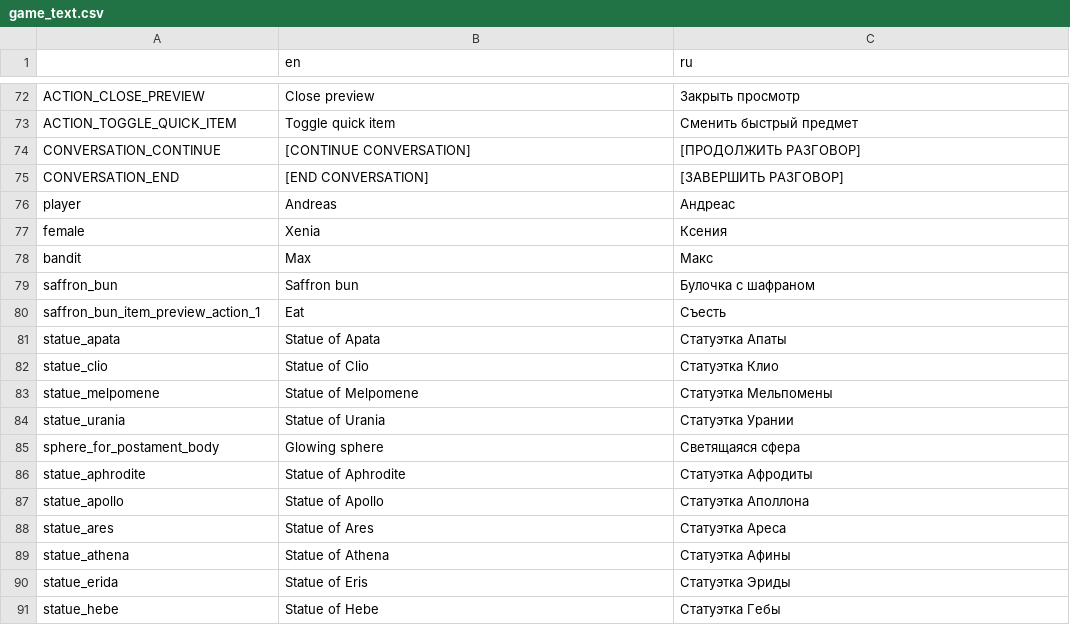
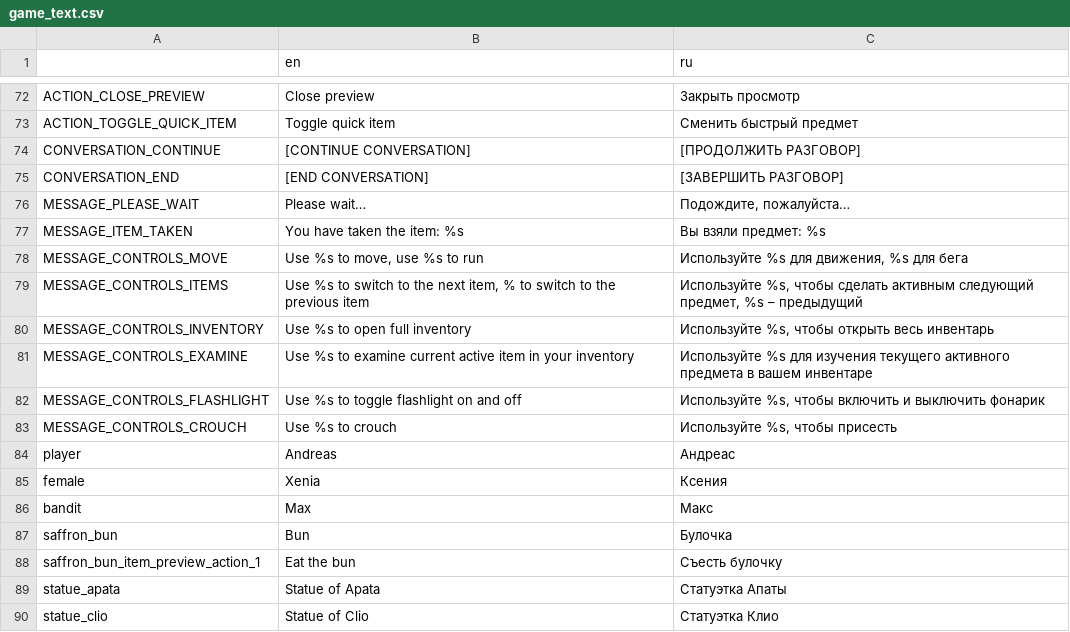
Before and after one commit to Antokolos/palladium3d-demo, a CSV file: game_text.csv, drawn as a sheet; only a part is shown, gaps mark what is left out; the shorter side is filled out with more unchanged rows.

Commit message:
In-game control hints

```diff
--- a/game_text.csv
+++ b/game_text.csv
@@ -75,2 +75,10 @@
 "CONVERSATION_END","[END CONVERSATION]","[ЗАВЕРШИТЬ РАЗГОВОР]"
+"MESSAGE_PLEASE_WAIT","Please wait…","Подождите, пожалуйста…"
+"MESSAGE_ITEM_TAKEN","You have taken the item: %s","Вы взяли предмет: %s"
+"MESSAGE_CONTROLS_MOVE","Use %s to move, use %s to run","Используйте %s для движения, %s для бега"
+"MESSAGE_CONTROLS_ITEMS","Use %s to switch to the next item, % to switch to the previous item","Используйте %s, чтобы сделать активным следующий предмет, %s – предыдущий"
+"MESSAGE_CONTROLS_INVENTORY","Use %s to open full inventory","Используйте %s, чтобы открыть весь инвентарь"
+"MESSAGE_CONTROLS_EXAMINE","Use %s to examine current active item in your inventory","Используйте %s для изучения текущего активного предмета в вашем инвентаре"
+"MESSAGE_CONTROLS_FLASHLIGHT","Use %s to toggle flashlight on and off","Используйте %s, чтобы включить и выключить фонарик"
+"MESSAGE_CONTROLS_CROUCH","Use %s to crouch","Используйте %s, чтобы присесть"
 "player","Andreas","Андреас"
@@ -78,4 +86,4 @@
 "bandit","Max","Макс"
-"saffron_bun","Saffron bun","Булочка с шафраном"
-"saffron_bun_item_preview_action_1","Eat","Съесть"
+"saffron_bun","Bun","Булочка"
+"saffron_bun_item_preview_action_1","Eat the bun","Съесть булочку"
 "statue_apata","Statue of Apata","Статуэтка Апаты"
```
Also changed, not shown: 14 other files.
